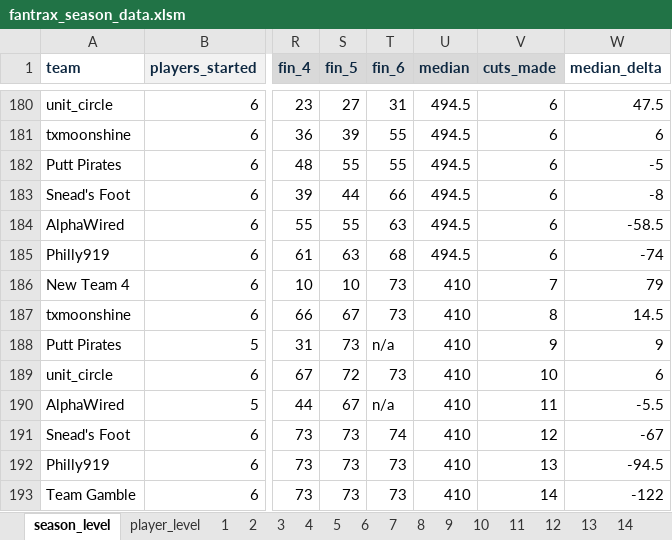
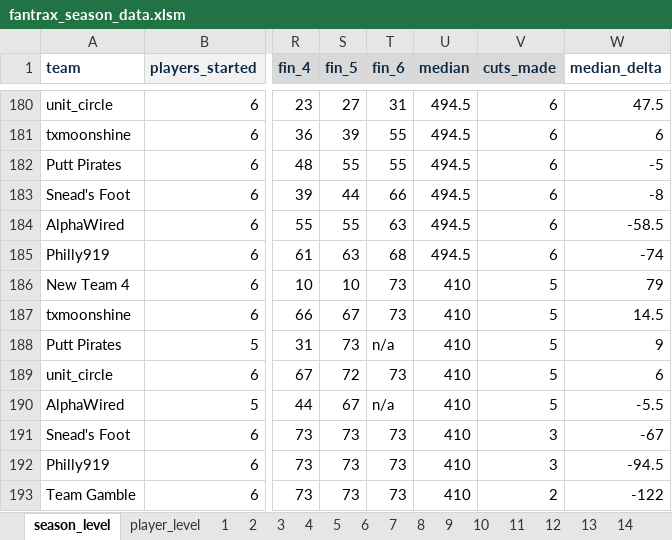
Before and after one commit to mikejackson35/fantrax, an Excel workbook: fantrax_season_data.xlsm, sheet season_level, drawn as a sheet; only a part is shown, gaps mark what is left out; values as stored, in another font and other column widths than the file's, no borders; the diff names each change by its address in the sheet, - before the commit and + after, or states it on an @@ line.

Commit message:
update

```diff
--- a/fantrax_season_data.xlsm (sheet season_level)
+++ b/fantrax_season_data.xlsm (sheet season_level)
-V186 (cuts_made): 7
+V186 (cuts_made): 5
-V187 (cuts_made): 8
+V187 (cuts_made): 5
-V188 (cuts_made): 9
+V188 (cuts_made): 5
-V189 (cuts_made): 10
+V189 (cuts_made): 5
-V190 (cuts_made): 11
+V190 (cuts_made): 5
-T191 (fin_6): 74
+T191 (fin_6): 73
-V191 (cuts_made): 12
+V191 (cuts_made): 3
-V192 (cuts_made): 13
+V192 (cuts_made): 3
-V193 (cuts_made): 14
+V193 (cuts_made): 2
```
